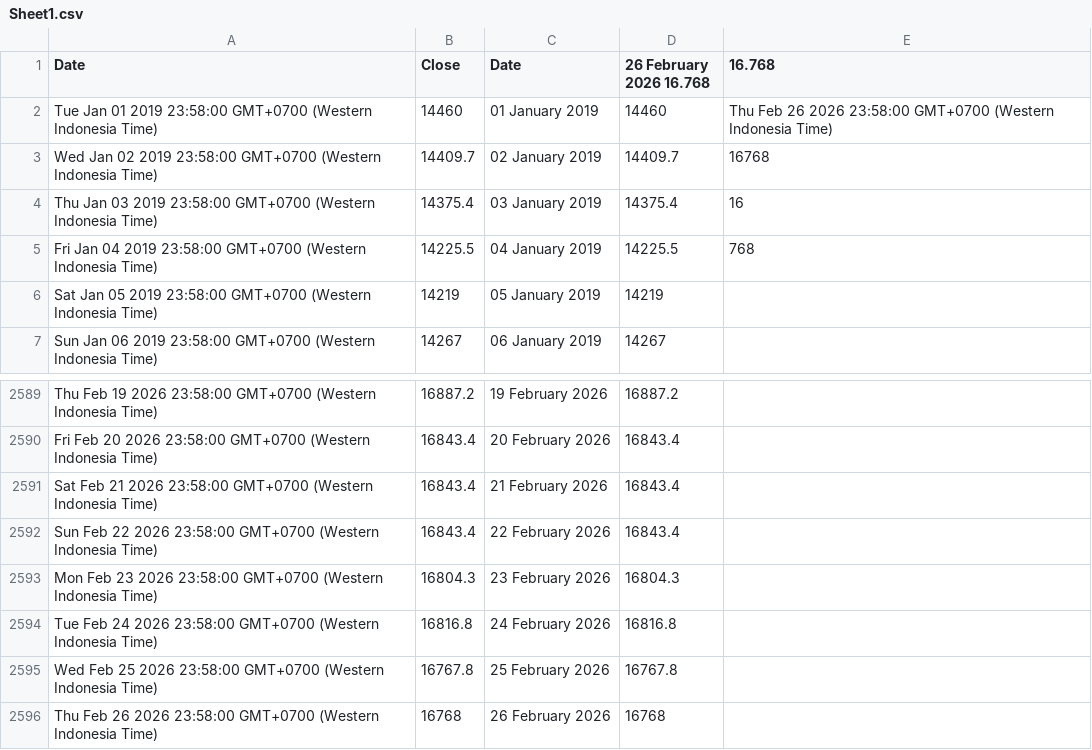
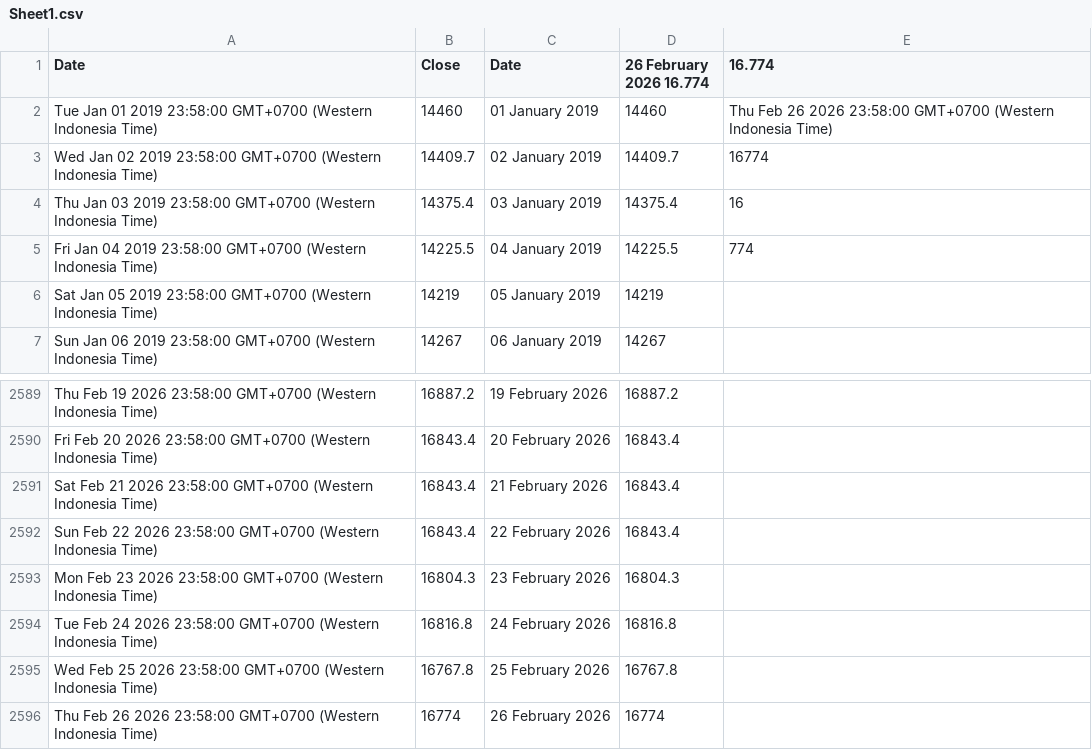
Before and after one commit to lisnhaaw/datawrapper-csv, a CSV file: data/Sheet1.csv, drawn as a sheet; only a part is shown, gaps mark what is left out.

Commit message:
Update data CSV

```diff
--- a/data/Sheet1.csv
+++ b/data/Sheet1.csv
@@ -1,6 +1,6 @@
-Date,Close,Date,26 February 2026 16.768,16.768
+Date,Close,Date,26 February 2026 16.774,16.774
 Tue Jan 01 2019 23:58:00 GMT+0700 (Western Indonesia Time),14460,01 January 2019,14460,Thu Feb 26 2026 23:58:00 GMT+0700 (Western Indonesia Time)
-Wed Jan 02 2019 23:58:00 GMT+0700 (Western Indonesia Time),14409.7,02 January 2019,14409.7,16768
+Wed Jan 02 2019 23:58:00 GMT+0700 (Western Indonesia Time),14409.7,02 January 2019,14409.7,16774
 Thu Jan 03 2019 23:58:00 GMT+0700 (Western Indonesia Time),14375.4,03 January 2019,14375.4,16
-Fri Jan 04 2019 23:58:00 GMT+0700 (Western Indonesia Time),14225.5,04 January 2019,14225.5,768
+Fri Jan 04 2019 23:58:00 GMT+0700 (Western Indonesia Time),14225.5,04 January 2019,14225.5,774
 Sat Jan 05 2019 23:58:00 GMT+0700 (Western Indonesia Time),14219,05 January 2019,14219,
@@ -2595,2 +2595,2 @@ Tue Feb 24 2026 23:58:00 GMT+0700 (Western Indonesia Time),16816.8,24 February 2
 Wed Feb 25 2026 23:58:00 GMT+0700 (Western Indonesia Time),16767.8,25 February 2026,16767.8,
-Thu Feb 26 2026 23:58:00 GMT+0700 (Western Indonesia Time),16768,26 February 2026,16768,
+Thu Feb 26 2026 23:58:00 GMT+0700 (Western Indonesia Time),16774,26 February 2026,16774,
```
